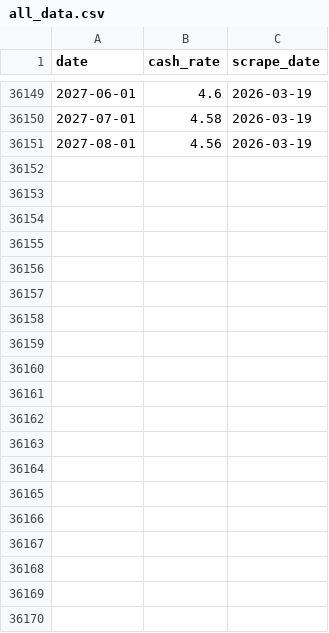
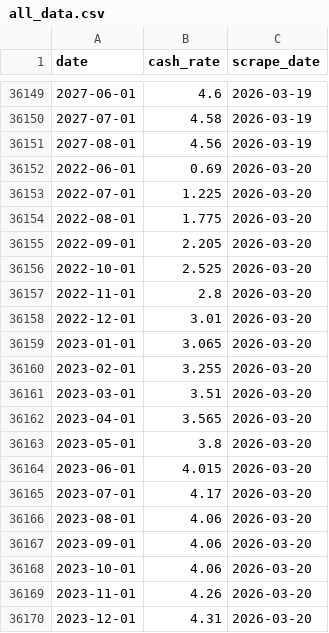
Before and after one commit to aaronw22/ois-curve-tracker, a CSV file: combined-data/all_data.csv, drawn as a sheet; only a part is shown, gaps mark what is left out; the diff covers the shown part only.

```diff
--- a/combined-data/all_data.csv
+++ b/combined-data/all_data.csv
@@ -36151 +36151,20 @@ date,cash_rate,scrape_date
 2027-08-01,4.56,2026-03-19
+2022-06-01,0.69,2026-03-20
+2022-07-01,1.225,2026-03-20
+2022-08-01,1.775,2026-03-20
+2022-09-01,2.205,2026-03-20
+2022-10-01,2.525,2026-03-20
+2022-11-01,2.8,2026-03-20
+2022-12-01,3.01,2026-03-20
+2023-01-01,3.065,2026-03-20
+2023-02-01,3.255,2026-03-20
+2023-03-01,3.51,2026-03-20
+2023-04-01,3.565,2026-03-20
+2023-05-01,3.8,2026-03-20
+2023-06-01,4.015,2026-03-20
+2023-07-01,4.17,2026-03-20
+2023-08-01,4.06,2026-03-20
+2023-09-01,4.06,2026-03-20
+2023-10-01,4.06,2026-03-20
+2023-11-01,4.26,2026-03-20
+2023-12-01,4.31,2026-03-20
```
Also changed, not shown: 44 added rows elsewhere in this file, 4 other files.
